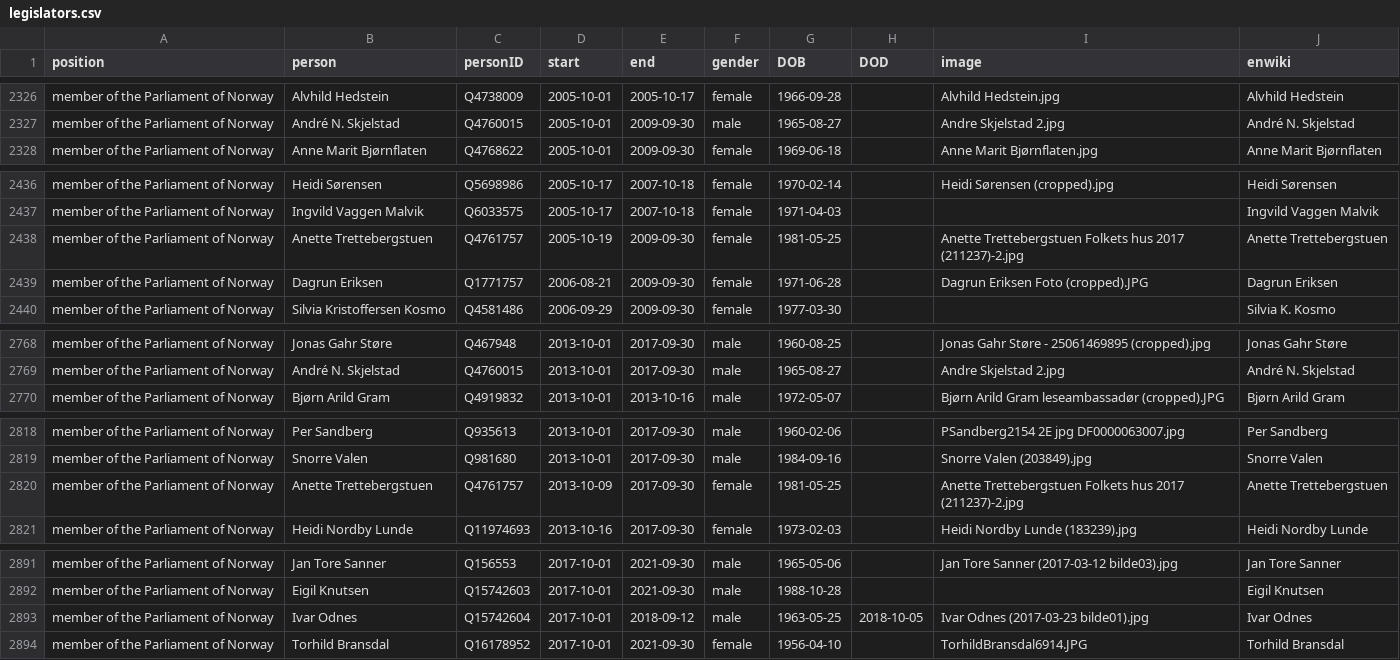
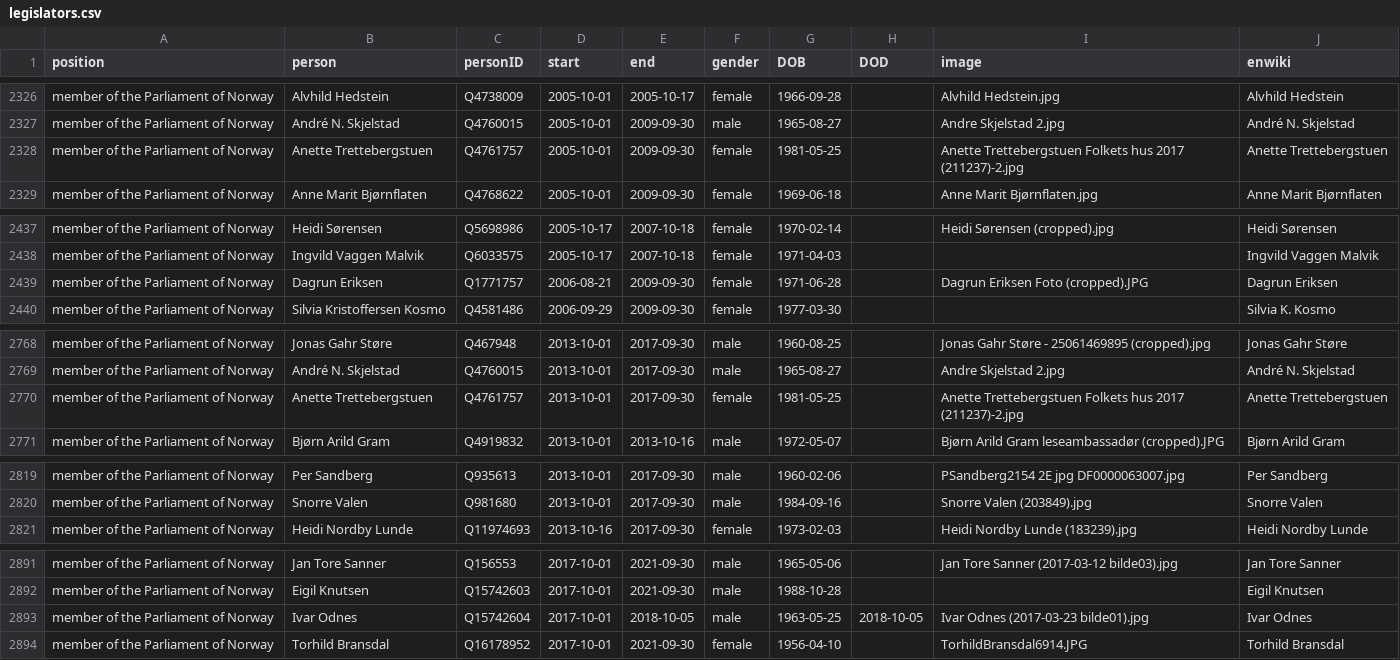
Before and after one commit to every-politician-scrapers/norway-cabinet, a CSV file: html/legislators.csv, drawn as a sheet; only a part is shown, gaps mark what is left out.

```diff
--- a/html/legislators.csv
+++ b/html/legislators.csv
@@ -2327,2 +2327,3 @@ member of the Parliament of Norway,Alvhild Hedstein,Q4738009,2005-10-01,2005-10-
 member of the Parliament of Norway,André N. Skjelstad,Q4760015,2005-10-01,2009-09-30,male,1965-08-27,,Andre Skjelstad 2.jpg,André N. Skjelstad
+member of the Parliament of Norway,Anette Trettebergstuen,Q4761757,2005-10-01,2009-09-30,female,1981-05-25,,Anette Trettebergstuen Folkets hus 2017 (211237)-2.jpg,Anette Trettebergstuen
 member of the Parliament of Norway,Anne Marit Bjørnflaten,Q4768622,2005-10-01,2009-09-30,female,1969-06-18,,Anne Marit Bjørnflaten.jpg,Anne Marit Bjørnflaten
@@ -2437,3 +2438,2 @@ member of the Parliament of Norway,Heidi Sørensen,Q5698986,2005-10-17,2007-10-1
 member of the Parliament of Norway,Ingvild Vaggen Malvik,Q6033575,2005-10-17,2007-10-18,female,1971-04-03,,,Ingvild Vaggen Malvik
-member of the Parliament of Norway,Anette Trettebergstuen,Q4761757,2005-10-19,2009-09-30,female,1981-05-25,,Anette Trettebergstuen Folkets hus 2017 (211237)-2.jpg,Anette Trettebergstuen
 member of the Parliament of Norway,Dagrun Eriksen,Q1771757,2006-08-21,2009-09-30,female,1971-06-28,,Dagrun Eriksen Foto (cropped).JPG,Dagrun Eriksen
@@ -2769,2 +2769,3 @@ member of the Parliament of Norway,Jonas Gahr Støre,Q467948,2013-10-01,2017-09-
 member of the Parliament of Norway,André N. Skjelstad,Q4760015,2013-10-01,2017-09-30,male,1965-08-27,,Andre Skjelstad 2.jpg,André N. Skjelstad
+member of the Parliament of Norway,Anette Trettebergstuen,Q4761757,2013-10-01,2017-09-30,female,1981-05-25,,Anette Trettebergstuen Folkets hus 2017 (211237)-2.jpg,Anette Trettebergstuen
 member of the Parliament of Norway,Bjørn Arild Gram,Q4919832,2013-10-01,2013-10-16,male,1972-05-07,,Bjørn Arild Gram leseambassadør (cropped).JPG,Bjørn Arild Gram
@@ -2819,3 +2820,2 @@ member of the Parliament of Norway,Per Sandberg,Q935613,2013-10-01,2017-09-30,ma
 member of the Parliament of Norway,Snorre Valen,Q981680,2013-10-01,2017-09-30,male,1984-09-16,,Snorre Valen (203849).jpg,Snorre Valen
-member of the Parliament of Norway,Anette Trettebergstuen,Q4761757,2013-10-09,2017-09-30,female,1981-05-25,,Anette Trettebergstuen Folkets hus 2017 (211237)-2.jpg,Anette Trettebergstuen
 member of the Parliament of Norway,Heidi Nordby Lunde,Q11974693,2013-10-16,2017-09-30,female,1973-02-03,,Heidi Nordby Lunde (183239).jpg,Heidi Nordby Lunde
@@ -2892,3 +2892,3 @@ member of the Parliament of Norway,Jan Tore Sanner,Q156553,2017-10-01,2021-09-30
 member of the Parliament of Norway,Eigil Knutsen,Q15742603,2017-10-01,2021-09-30,male,1988-10-28,,,Eigil Knutsen
-member of the Parliament of Norway,Ivar Odnes,Q15742604,2017-10-01,2018-09-12,male,1963-05-25,2018-10-05,Ivar Odnes (2017-03-23 bilde01).jpg,Ivar Odnes
+member of the Parliament of Norway,Ivar Odnes,Q15742604,2017-10-01,2018-10-05,male,1963-05-25,2018-10-05,Ivar Odnes (2017-03-23 bilde01).jpg,Ivar Odnes
 member of the Parliament of Norway,Torhild Bransdal,Q16178952,2017-10-01,2021-09-30,female,1956-04-10,,TorhildBransdal6914.JPG,Torhild Bransdal
```
Also changed, not shown: 1 other file.
